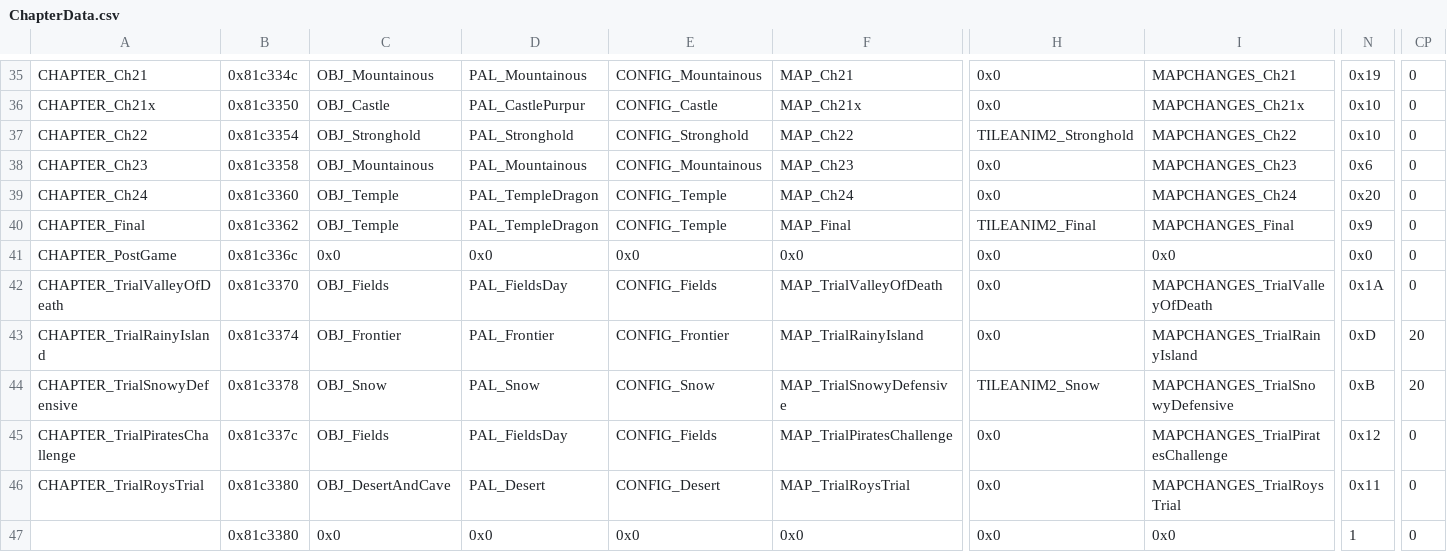
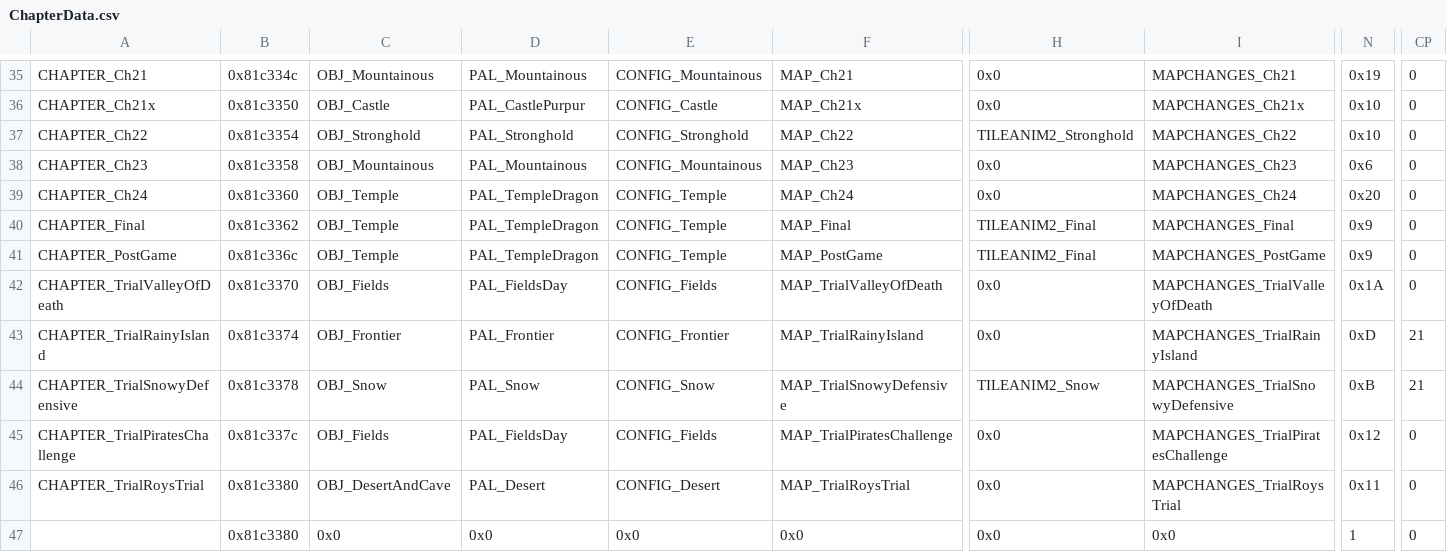
Before and after one commit to Gofer2x/FE6-In-FE8-Buildfile, a CSV file: Tables/NightmareModules/ChapterData/ChapterData.csv, drawn as a sheet; only a part is shown, gaps mark what is left out; the diff names each change by its address in the sheet, - before the commit and + after, or states it on an @@ line.

```diff
--- a/Tables/NightmareModules/ChapterData/ChapterData.csv
+++ b/Tables/NightmareModules/ChapterData/ChapterData.csv
-C41: 0x0
+C41: OBJ_Temple
-D41: 0x0
+D41: PAL_TempleDragon
-E41: 0x0
+E41: CONFIG_Temple
-F41: 0x0
+F41: MAP_PostGame
-H41: 0x0
+H41: TILEANIM2_Final
-I41: 0x0
+I41: MAPCHANGES_PostGame
-N41: 0x0
+N41: 0x9
-CP43:CP44: 20
+CP43:CP44: 21
```
Also changed, not shown: 10 other files.
